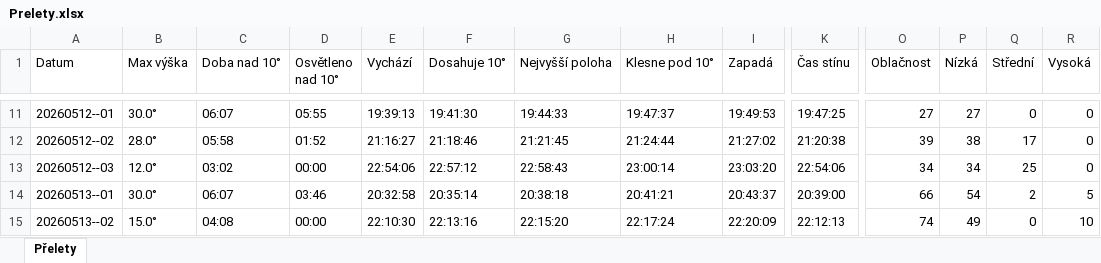
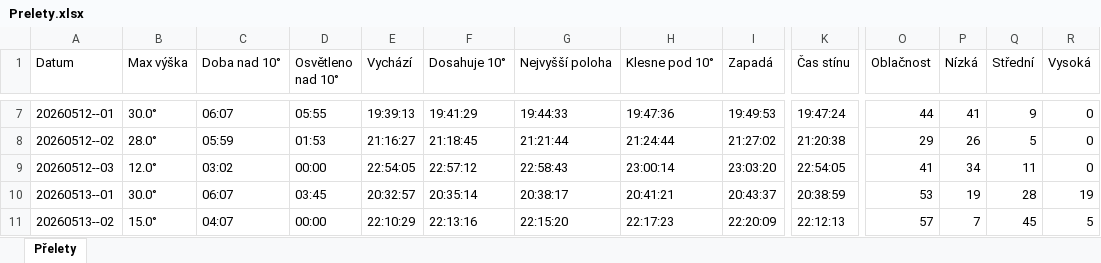
Before and after one commit to LASAR-DoSpace/LASARsat-Transit-Table, an Excel workbook: Prelety.xlsx, sheet Přelety, drawn as a sheet; only a part is shown, gaps mark what is left out; values as stored, in another font and other column widths than the file's, no cell formats; conditional formats not drawn; addresses are those after the commit; the diff covers the shown part only; the diff names each change by its address in the sheet, - before the commit and + after, or states it on an @@ line.

```diff
--- a/Prelety.xlsx (sheet Přelety)
+++ b/Prelety.xlsx (sheet Přelety)
-F7 (Dosahuje 10°): 19:41:30
+F7 (Dosahuje 10°): 19:41:29
-H7 (Klesne pod 10°): 19:47:37
+H7 (Klesne pod 10°): 19:47:36
-K7 (Čas stínu): 19:47:25
+K7 (Čas stínu): 19:47:24
-O7 (Oblačnost): 27
+O7 (Oblačnost): 44
-P7 (Nízká): 27
+P7 (Nízká): 41
-Q7 (Střední): 0
+Q7 (Střední): 9
-C8 (Doba nad 10°): 05:58
+C8 (Doba nad 10°): 05:59
-D8 (Osvětleno nad 10°): 01:52
+D8 (Osvětleno nad 10°): 01:53
-F8 (Dosahuje 10°): 21:18:46
+F8 (Dosahuje 10°): 21:18:45
-G8 (Nejvyšší poloha): 21:21:45
+G8 (Nejvyšší poloha): 21:21:44
-O8 (Oblačnost): 39
+O8 (Oblačnost): 29
-P8 (Nízká): 38
+P8 (Nízká): 26
-Q8 (Střední): 17
+Q8 (Střední): 5
-E9 (Vychází): 22:54:06
+E9 (Vychází): 22:54:05
-K9 (Čas stínu): 22:54:06
+K9 (Čas stínu): 22:54:05
-O9 (Oblačnost): 34
+O9 (Oblačnost): 41
-Q9 (Střední): 25
+Q9 (Střední): 11
-D10 (Osvětleno nad 10°): 03:46
+D10 (Osvětleno nad 10°): 03:45
-E10 (Vychází): 20:32:58
+E10 (Vychází): 20:32:57
-G10 (Nejvyšší poloha): 20:38:18
+G10 (Nejvyšší poloha): 20:38:17
-K10 (Čas stínu): 20:39:00
+K10 (Čas stínu): 20:38:59
-O10 (Oblačnost): 66
+O10 (Oblačnost): 53
-P10 (Nízká): 54
+P10 (Nízká): 19
-Q10 (Střední): 2
+Q10 (Střední): 28
-R10 (Vysoká): 5
+R10 (Vysoká): 19
-C11 (Doba nad 10°): 04:08
+C11 (Doba nad 10°): 04:07
-E11 (Vychází): 22:10:30
+E11 (Vychází): 22:10:29
-H11 (Klesne pod 10°): 22:17:24
+H11 (Klesne pod 10°): 22:17:23
-O11 (Oblačnost): 74
+O11 (Oblačnost): 57
-P11 (Nízká): 49
+P11 (Nízká): 7
-Q11 (Střední): 0
+Q11 (Střední): 45
-R11 (Vysoká): 10
+R11 (Vysoká): 5
```
Also changed, not shown: 1 added row, 4 removed rows and 45 edited cells elsewhere in this sheet, cell formats.
